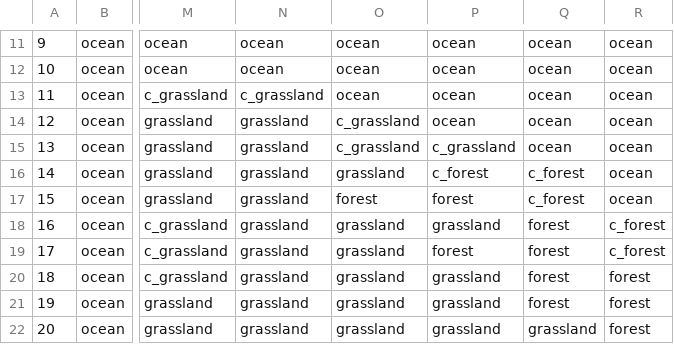
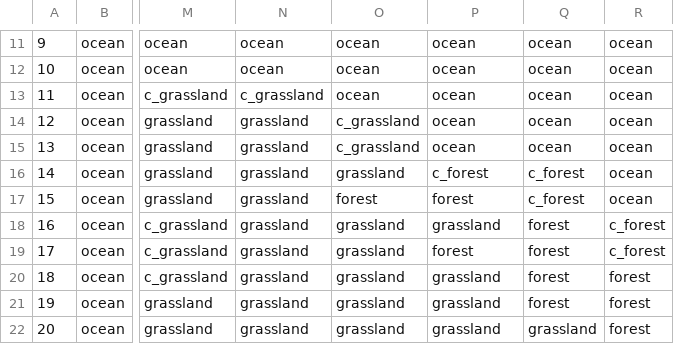
Before and after one commit to RedT0ny/Dragons-of-Glory, a CSV file: data/ansalon_map.csv, drawn as a sheet; only a part is shown, gaps mark what is left out; the diff names each change by its address in the sheet, - before the commit and + after, or states it on an @@ line.

```diff
--- a/data/ansalon_map.csv
+++ b/data/ansalon_map.csv
-P15: c_grassland
+P15: ocean
```
Also changed, not shown: 3 other files.
